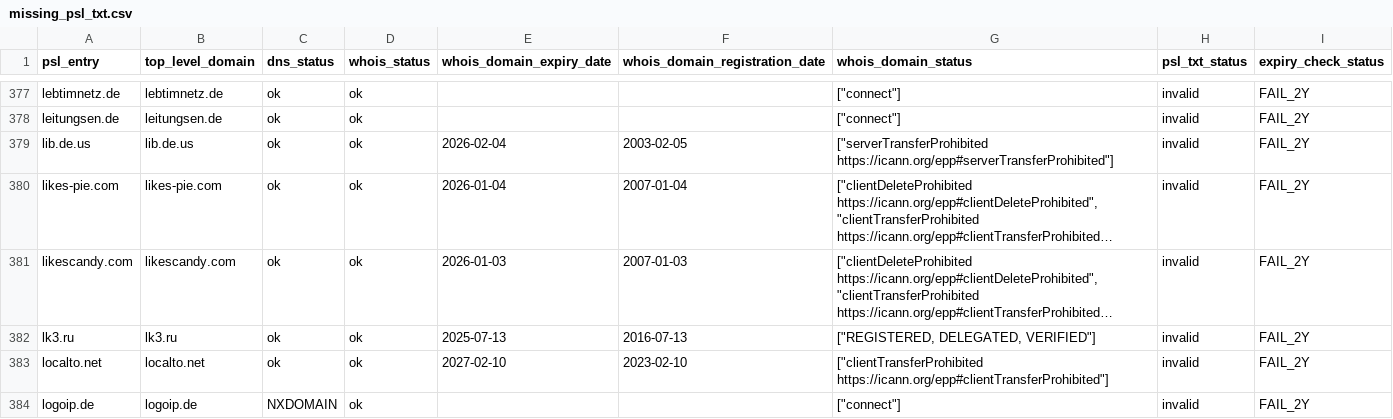
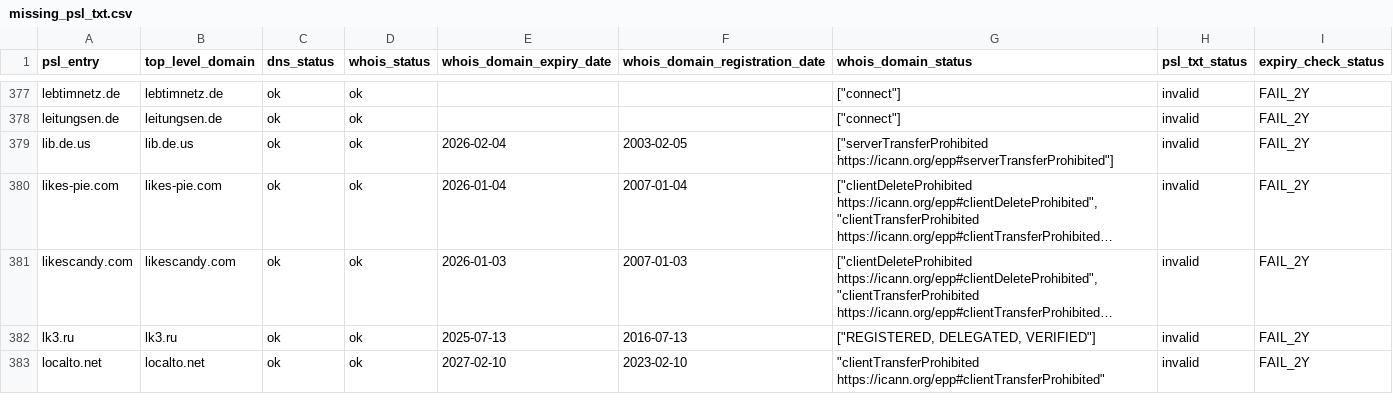
Before and after one commit to groundcat/PSL-private-domains-checker, a CSV file: data/missing_psl_txt.csv, drawn as a sheet; only a part is shown, gaps mark what is left out; long unchanged cells end in …; removed rows and columns are numbered as before the commit, all else as after; the diff covers the shown part only; the diff names each change by its address in the sheet, - before the commit and + after, or states it on an @@ line.

```diff
--- a/data/missing_psl_txt.csv
+++ b/data/missing_psl_txt.csv
-G383 (whois_domain_status): ["clientTransferProhibited https://icann.org/epp#clientTransferProhibited"]
+G383 (whois_domain_status): "clientTransferProhibited https://icann.org/epp#clientTransferProhibited"
-row 384: logoip.de | logoip.de | NXDOMAIN | ok |  |  | ["connect"] | invalid | FAIL_2Y
```
Also changed, not shown: 1 added row, 1 removed row and 18 edited cells elsewhere in this file, data/all.csv, data/expiry_less_than_2yrs.csv, 1 other file.
